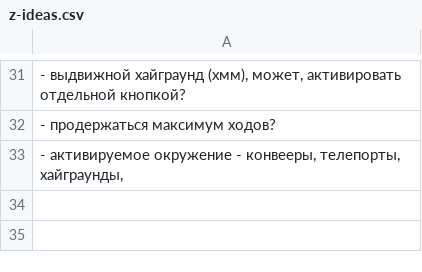
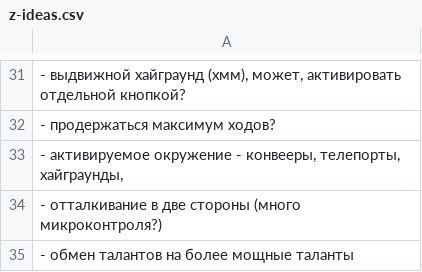
Before and after one commit to 80STH/NGTBS-3, a CSV file: docs/z-ideas.csv, drawn as a sheet; only a part is shown, gaps mark what is left out; the diff names each change by its address in the sheet, - before the commit and + after, or states it on an @@ line.

```diff
--- a/docs/z-ideas.csv
+++ b/docs/z-ideas.csv
+row 34: - отталкивание в две стороны (много микроконтроля?)
+row 35: - обмен талантов на более мощные таланты
```
Also changed, not shown: 16 other files.
